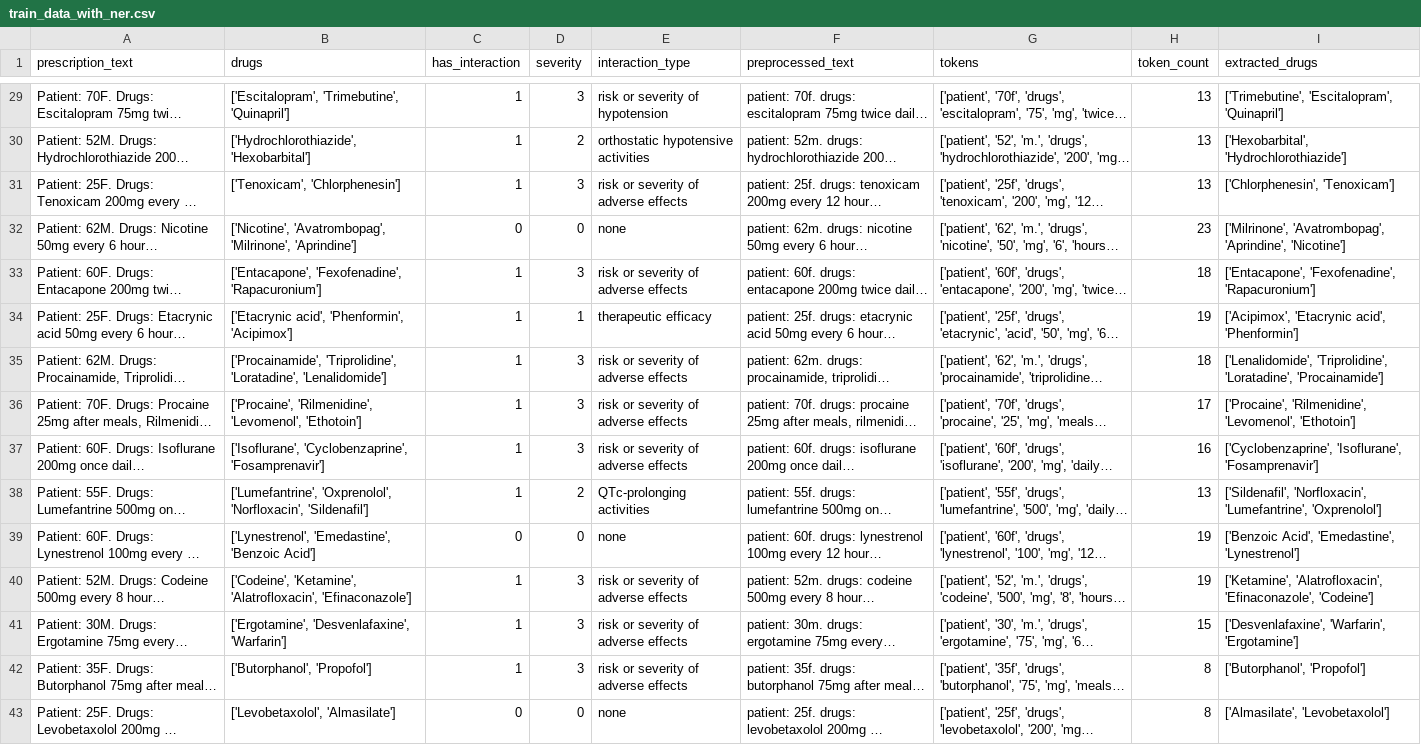
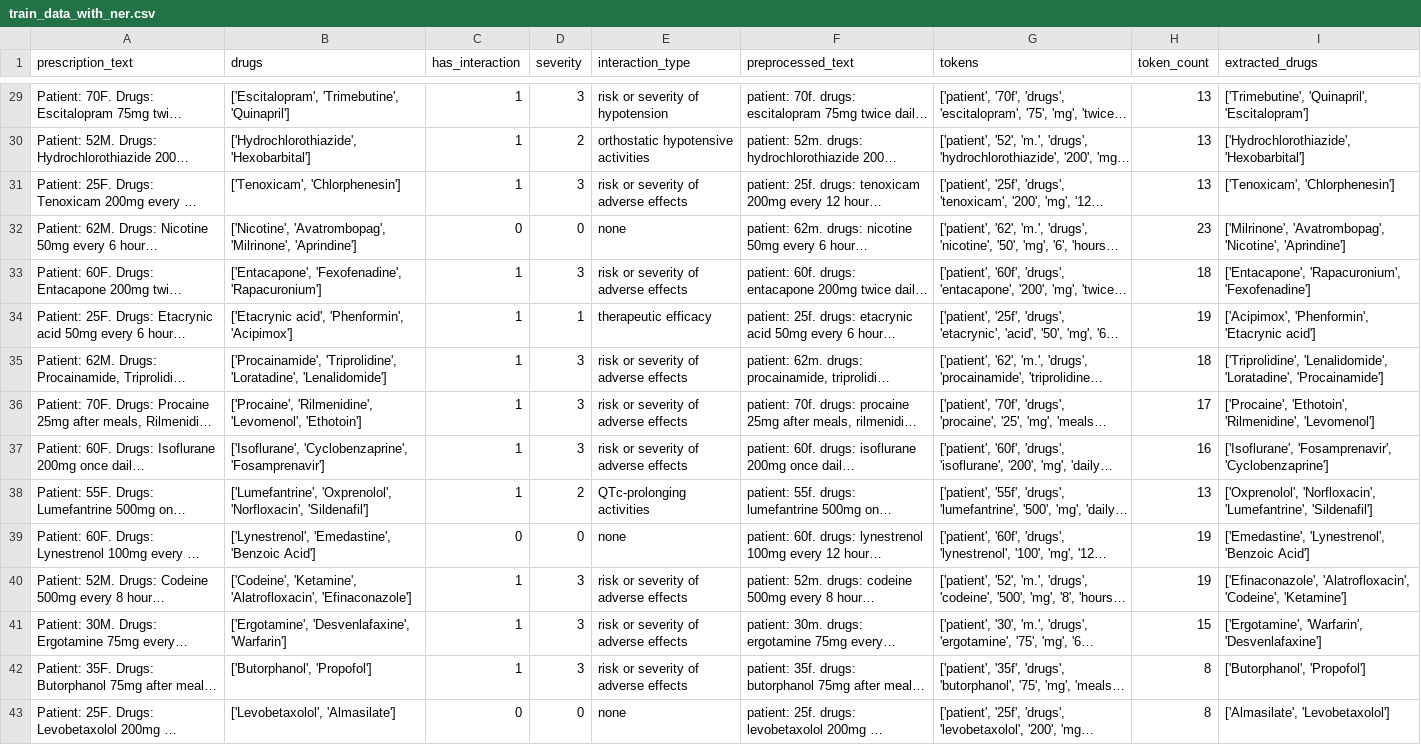
Before and after one commit to Yashrym/Asclepius, a CSV file: data/train_data_with_ner.csv, drawn as a sheet; only a part is shown, gaps mark what is left out; long unchanged cells end in …; the diff covers the shown part only; the diff names each change by its address in the sheet, - before the commit and + after, or states it on an @@ line.

```diff
--- a/data/train_data_with_ner.csv
+++ b/data/train_data_with_ner.csv
-I29 (extracted_drugs): ['Trimebutine', 'Escitalopram', 'Quinapril']
+I29 (extracted_drugs): ['Trimebutine', 'Quinapril', 'Escitalopram']
-I30 (extracted_drugs): ['Hexobarbital', 'Hydrochlorothiazide']
+I30 (extracted_drugs): ['Hydrochlorothiazide', 'Hexobarbital']
-I31 (extracted_drugs): ['Chlorphenesin', 'Tenoxicam']
+I31 (extracted_drugs): ['Tenoxicam', 'Chlorphenesin']
-I32 (extracted_drugs): ['Milrinone', 'Avatrombopag', 'Aprindine', 'Nicotine']
+I32 (extracted_drugs): ['Milrinone', 'Avatrombopag', 'Nicotine', 'Aprindine']
-I33 (extracted_drugs): ['Entacapone', 'Fexofenadine', 'Rapacuronium']
+I33 (extracted_drugs): ['Entacapone', 'Rapacuronium', 'Fexofenadine']
-I34 (extracted_drugs): ['Acipimox', 'Etacrynic acid', 'Phenformin']
+I34 (extracted_drugs): ['Acipimox', 'Phenformin', 'Etacrynic acid']
-I35 (extracted_drugs): ['Lenalidomide', 'Triprolidine', 'Loratadine', 'Procainamide']
+I35 (extracted_drugs): ['Triprolidine', 'Lenalidomide', 'Loratadine', 'Procainamide']
-I36 (extracted_drugs): ['Procaine', 'Rilmenidine', 'Levomenol', 'Ethotoin']
+I36 (extracted_drugs): ['Procaine', 'Ethotoin', 'Rilmenidine', 'Levomenol']
-I37 (extracted_drugs): ['Cyclobenzaprine', 'Isoflurane', 'Fosamprenavir']
+I37 (extracted_drugs): ['Isoflurane', 'Fosamprenavir', 'Cyclobenzaprine']
-I38 (extracted_drugs): ['Sildenafil', 'Norfloxacin', 'Lumefantrine', 'Oxprenolol']
+I38 (extracted_drugs): ['Oxprenolol', 'Norfloxacin', 'Lumefantrine', 'Sildenafil']
-I39 (extracted_drugs): ['Benzoic Acid', 'Emedastine', 'Lynestrenol']
+I39 (extracted_drugs): ['Emedastine', 'Lynestrenol', 'Benzoic Acid']
-I40 (extracted_drugs): ['Ketamine', 'Alatrofloxacin', 'Efinaconazole', 'Codeine']
+I40 (extracted_drugs): ['Efinaconazole', 'Alatrofloxacin', 'Codeine', 'Ketamine']
-I41 (extracted_drugs): ['Desvenlafaxine', 'Warfarin', 'Ergotamine']
+I41 (extracted_drugs): ['Ergotamine', 'Warfarin', 'Desvenlafaxine']
```
Also changed, not shown: 173 edited cells elsewhere in this file, data/test_data_with_ner.csv, data/val_data_with_ner.csv, 9 other files.
